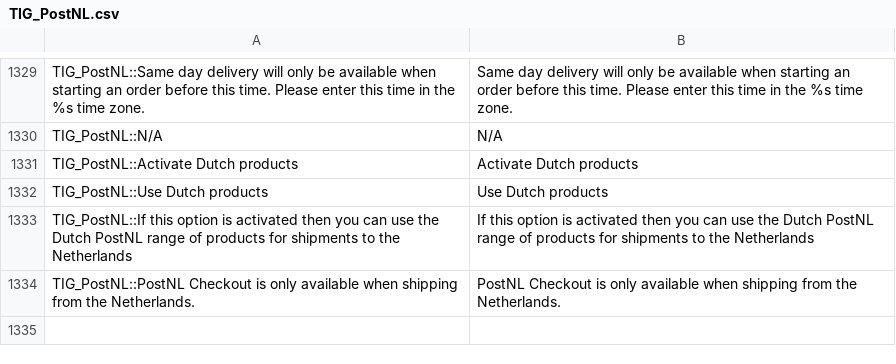
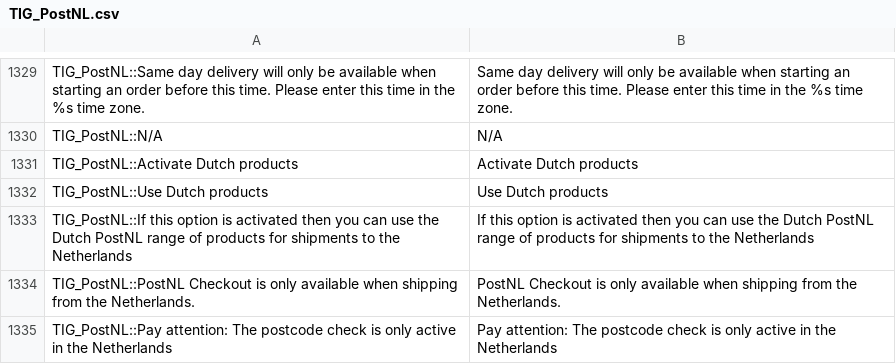
Before and after one commit to postnl/postnl-magento1-End-of-life, a CSV file: app/locale/en_US/TIG_PostNL.csv, drawn as a sheet; only a part is shown, gaps mark what is left out; the diff names each change by its address in the sheet, - before the commit and + after, or states it on an @@ line.

Commit message:
Re-enabled the postcode check for non NL countries, but added a warning

```diff
--- a/app/locale/en_US/TIG_PostNL.csv
+++ b/app/locale/en_US/TIG_PostNL.csv
+row 1335: TIG_PostNL::Pay attention: The postcode check is only active in the Netherlands | Pay attention: The postcode check is only active in the Netherlands
```
Also changed, not shown: app/locale/nl_NL/TIG_PostNL.csv, 1 other file.
